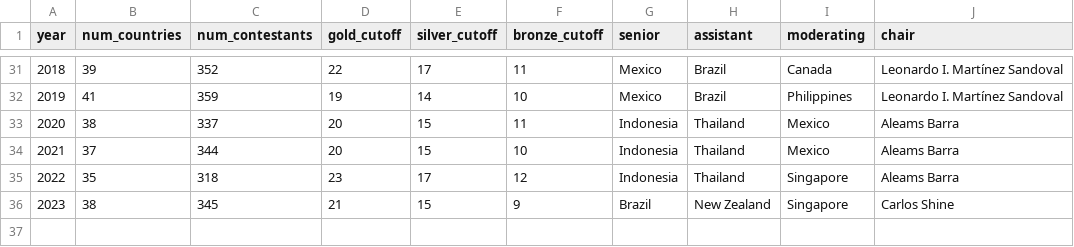
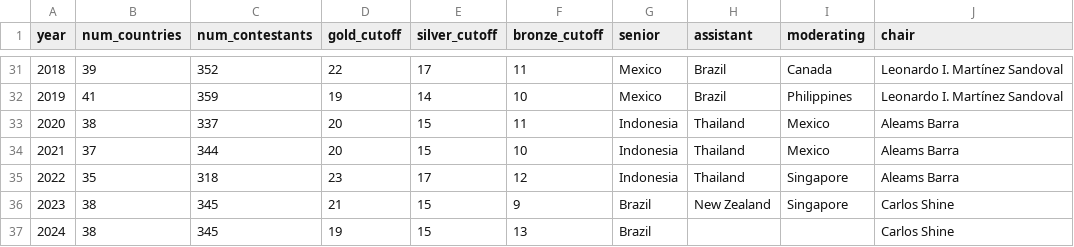
Before and after one commit to leomtz/apmowebsite, a CSV file: data/apmo_editions.csv, drawn as a sheet; only a part is shown, gaps mark what is left out; the diff names each change by its address in the sheet, - before the commit and + after, or states it on an @@ line.

```diff
--- a/data/apmo_editions.csv
+++ b/data/apmo_editions.csv
+row 37: 2024 | 38 | 345 | 19 | 15 | 13 | Brazil |  |  | Carlos Shine
```
Also changed, not shown: 23 other files.
